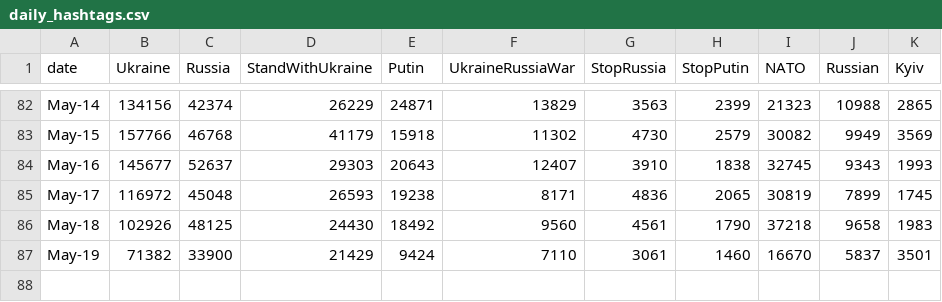
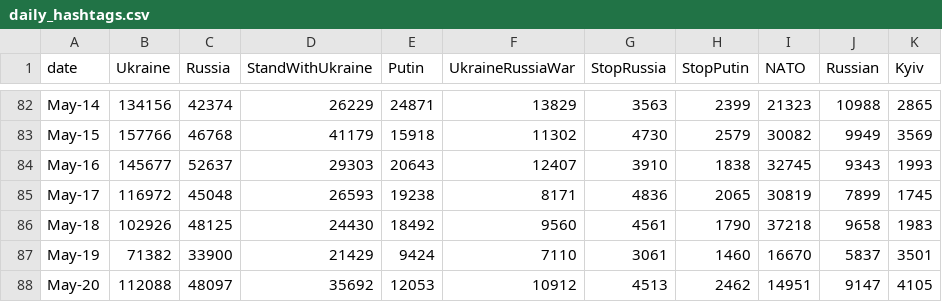
Before and after one commit to alexdrk14/RussiaUkraineWar, a CSV file: data/daily_hashtags.csv, drawn as a sheet; only a part is shown, gaps mark what is left out.

Commit message:
Update data

```diff
--- a/data/daily_hashtags.csv
+++ b/data/daily_hashtags.csv
@@ -87 +87,2 @@ May-18,102926,48125,24430,18492,9560,4561,1790,37218,9658,1983
 May-19,71382,33900,21429,9424,7110,3061,1460,16670,5837,3501
+May-20,112088,48097,35692,12053,10912,4513,2462,14951,9147,4105
```
Also changed, not shown: data/all_languages_data.csv, data/daily_lang.csv, 2 other files.
